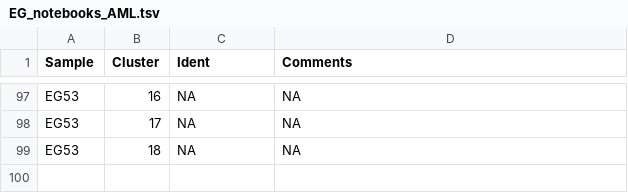
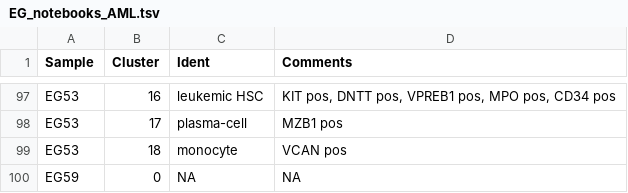
Before and after one commit to citrinehibiscus94/EG_notebooks, a TSV file: EG_notebooks_AML.tsv, drawn as a sheet; only a part is shown, gaps mark what is left out; the diff covers the shown part only; the diff names each change by its address in the sheet, - before the commit and + after, or states it on an @@ line.

```diff
--- a/EG_notebooks_AML.tsv
+++ b/EG_notebooks_AML.tsv
-C97 (Ident): NA
+C97 (Ident): leukemic HSC
-D97 (Comments): NA
+D97 (Comments): KIT pos, DNTT pos, VPREB1 pos, MPO pos, CD34 pos
-C98 (Ident): NA
+C98 (Ident): plasma-cell
-D98 (Comments): NA
+D98 (Comments): MZB1 pos
-C99 (Ident): NA
+C99 (Ident): monocyte
-D99 (Comments): NA
+D99 (Comments): VCAN pos
+row 100: EG59 | 0 | NA | NA
```
Also changed, not shown: 32 edited cells elsewhere in this file.
